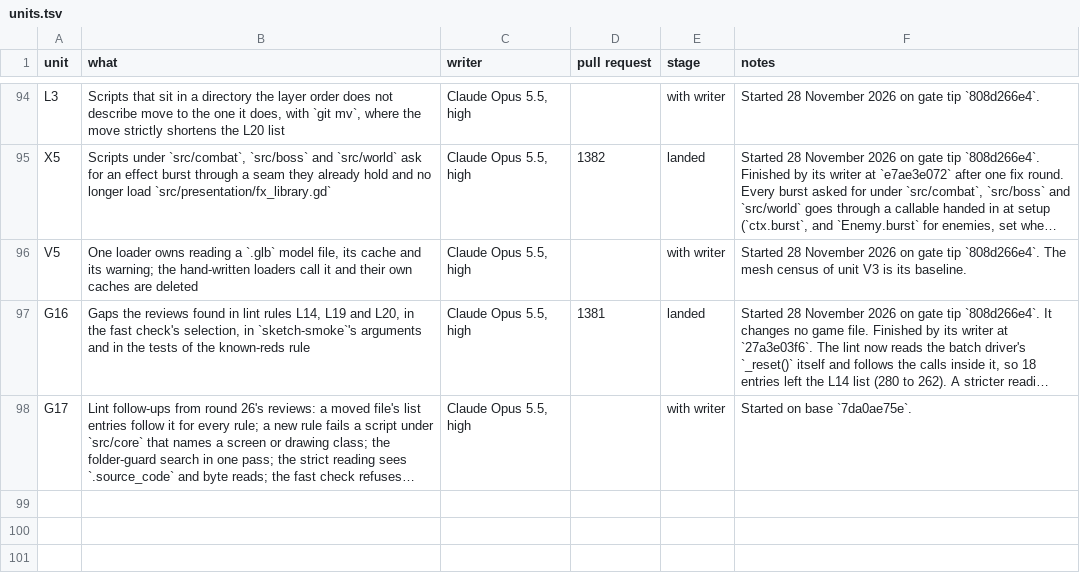
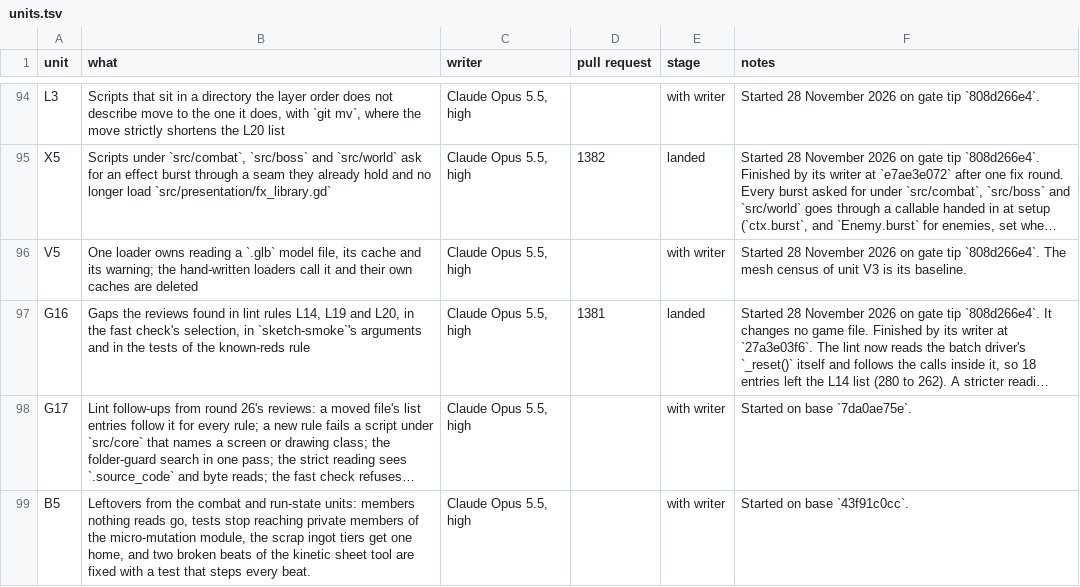
Before and after one commit to bananahana720/scrapkeep, a TSV file: project-guide/handoff/shared/structure-sweep/units.tsv, drawn as a sheet; only a part is shown, gaps mark what is left out; long unchanged cells end in …; the diff names each change by its address in the sheet, - before the commit and + after, or states it on an @@ line.

```diff
--- a/project-guide/handoff/shared/structure-sweep/units.tsv
+++ b/project-guide/handoff/shared/structure-sweep/units.tsv
+row 99: B5 | Leftovers from the combat and run-state units: members nothing reads go, tests stop reaching private members of the micro-mutation module, the scrap ingot tiers get one home, and two broken beats of the kinetic sheet tool are fixed with a test that steps every beat. | Claude Opus 5.5, high |  | with writer | Started on base `43f91c0cc`.
```
Also changed, not shown: project-guide/handoff/shared/structure-sweep/pool.tsv, 1 other file.
